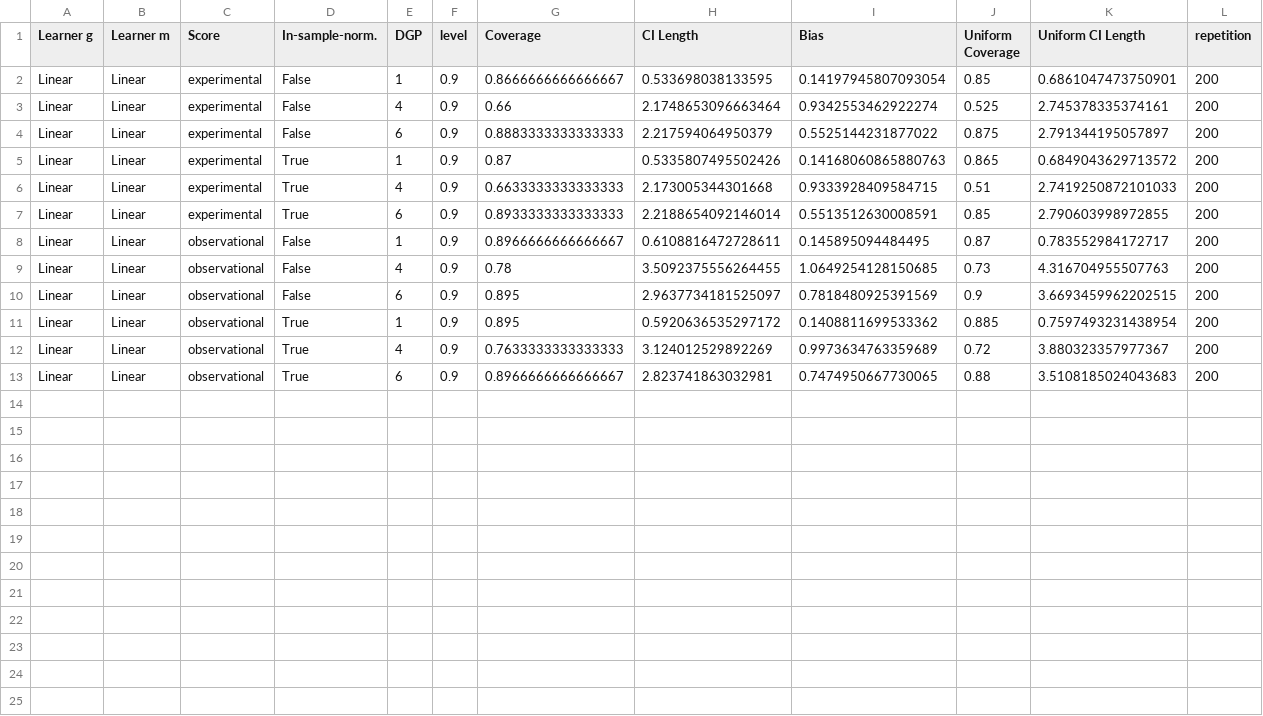
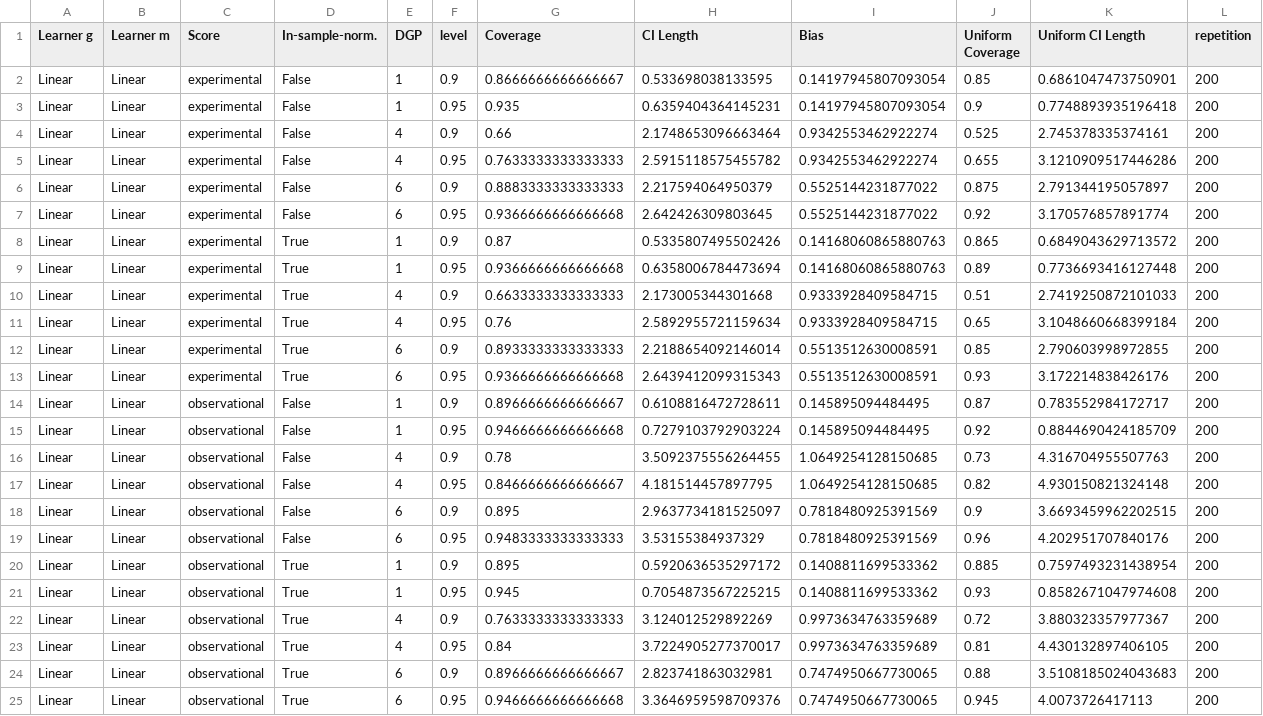
Before and after one commit to DoubleML/doubleml-coverage, a CSV file: results/did/did_multi_group.csv, drawn as a sheet.

```diff
--- a/results/did/did_multi_group.csv
+++ b/results/did/did_multi_group.csv
@@ -2,12 +2,24 @@ Learner g,Learner m,Score,In-sample-norm.,DGP,level,Coverage,CI Length,Bias,Unif
 Linear,Linear,experimental,False,1,0.9,0.8666666666666667,0.533698038133595,0.14197945807093054,0.85,0.6861047473750901,200
+Linear,Linear,experimental,False,1,0.95,0.935,0.6359404364145231,0.14197945807093054,0.9,0.7748893935196418,200
 Linear,Linear,experimental,False,4,0.9,0.66,2.1748653096663464,0.9342553462922274,0.525,2.745378335374161,200
+Linear,Linear,experimental,False,4,0.95,0.7633333333333333,2.5915118575455782,0.9342553462922274,0.655,3.1210909517446286,200
 Linear,Linear,experimental,False,6,0.9,0.8883333333333333,2.217594064950379,0.5525144231877022,0.875,2.791344195057897,200
+Linear,Linear,experimental,False,6,0.95,0.9366666666666668,2.642426309803645,0.5525144231877022,0.92,3.170576857891774,200
 Linear,Linear,experimental,True,1,0.9,0.87,0.5335807495502426,0.14168060865880763,0.865,0.6849043629713572,200
+Linear,Linear,experimental,True,1,0.95,0.9366666666666668,0.6358006784473694,0.14168060865880763,0.89,0.7736693416127448,200
 Linear,Linear,experimental,True,4,0.9,0.6633333333333333,2.173005344301668,0.9333928409584715,0.51,2.7419250872101033,200
+Linear,Linear,experimental,True,4,0.95,0.76,2.5892955721159634,0.9333928409584715,0.65,3.1048660668399184,200
 Linear,Linear,experimental,True,6,0.9,0.8933333333333333,2.2188654092146014,0.5513512630008591,0.85,2.790603998972855,200
+Linear,Linear,experimental,True,6,0.95,0.9366666666666668,2.6439412099315343,0.5513512630008591,0.93,3.172214838426176,200
 Linear,Linear,observational,False,1,0.9,0.8966666666666667,0.6108816472728611,0.145895094484495,0.87,0.783552984172717,200
+Linear,Linear,observational,False,1,0.95,0.9466666666666668,0.7279103792903224,0.145895094484495,0.92,0.8844690424185709,200
 Linear,Linear,observational,False,4,0.9,0.78,3.5092375556264455,1.0649254128150685,0.73,4.316704955507763,200
+Linear,Linear,observational,False,4,0.95,0.8466666666666667,4.181514457897795,1.0649254128150685,0.82,4.930150821324148,200
 Linear,Linear,observational,False,6,0.9,0.895,2.9637734181525097,0.7818480925391569,0.9,3.6693459962202515,200
+Linear,Linear,observational,False,6,0.95,0.9483333333333333,3.53155384937329,0.7818480925391569,0.96,4.202951707840176,200
 Linear,Linear,observational,True,1,0.9,0.895,0.5920636535297172,0.1408811699533362,0.885,0.7597493231438954,200
+Linear,Linear,observational,True,1,0.95,0.945,0.7054873567225215,0.1408811699533362,0.93,0.8582671047974608,200
 Linear,Linear,observational,True,4,0.9,0.7633333333333333,3.124012529892269,0.9973634763359689,0.72,3.880323357977367,200
+Linear,Linear,observational,True,4,0.95,0.84,3.7224905277370017,0.9973634763359689,0.81,4.430132897406105,200
 Linear,Linear,observational,True,6,0.9,0.8966666666666667,2.823741863032981,0.7474950667730065,0.88,3.5108185024043683,200
+Linear,Linear,observational,True,6,0.95,0.9466666666666668,3.3646959598709376,0.7474950667730065,0.945,4.0073726417113,200
```
Also changed, not shown: results/did/did_multi_detailed.csv, results/did/did_multi_eventstudy.csv, 4 other files.
